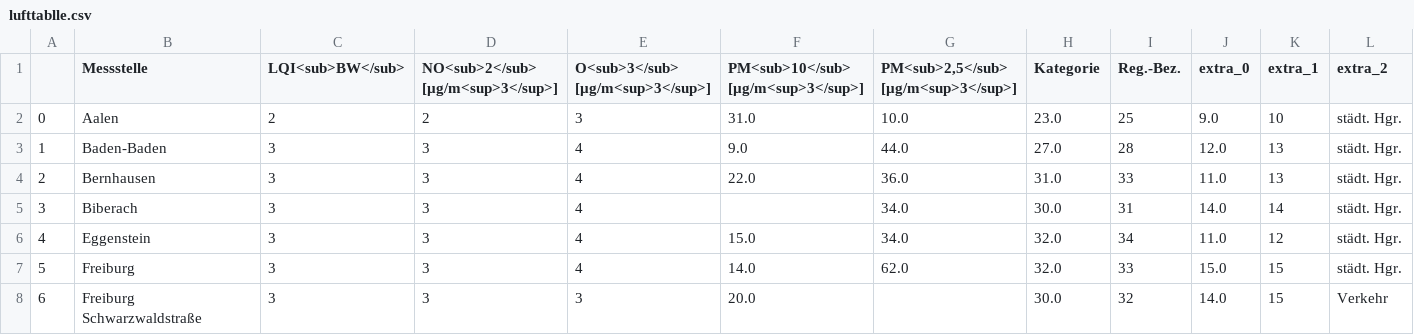
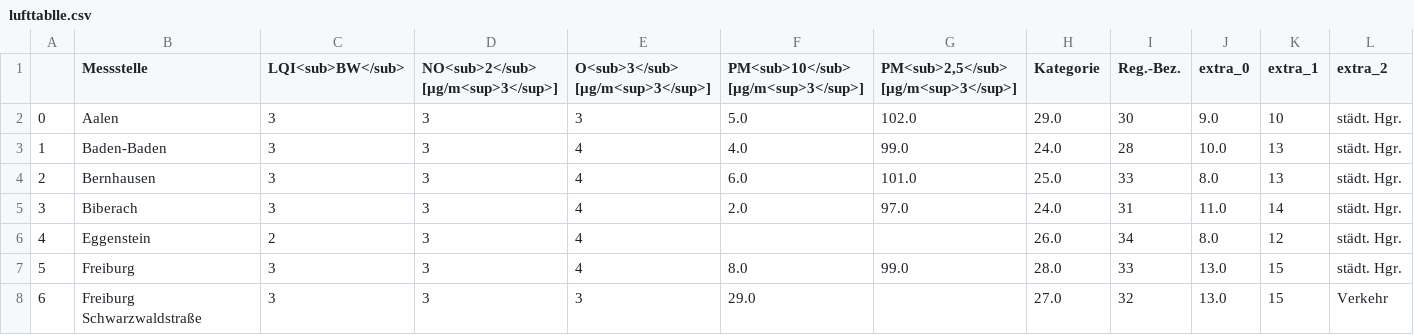
Before and after one commit to Sprossenboxer/feinstaub_bw, a CSV file: lufttablle.csv, drawn as a sheet; only a part is shown; the diff covers the shown part only; the diff names each change by its address in the sheet, - before the commit and + after, or states it on an @@ line.

```diff
--- a/lufttablle.csv
+++ b/lufttablle.csv
-C2 (LQI<sub>BW</sub>): 2
+C2 (LQI<sub>BW</sub>): 3
-D2: 2
+D2: 3
-F2: 31.0
+F2: 5.0
-G2: 10.0
+G2: 102.0
-H2 (Kategorie): 23.0
+H2 (Kategorie): 29.0
-I2 (Reg.-Bez.): 25
+I2 (Reg.-Bez.): 30
-F3: 9.0
+F3: 4.0
-G3: 44.0
+G3: 99.0
-H3 (Kategorie): 27.0
+H3 (Kategorie): 24.0
-J3 (extra_0): 12.0
+J3 (extra_0): 10.0
-F4: 22.0
+F4: 6.0
-G4: 36.0
+G4: 101.0
-H4 (Kategorie): 31.0
+H4 (Kategorie): 25.0
-J4 (extra_0): 11.0
+J4 (extra_0): 8.0
-F5: (empty)
+F5: 2.0
-G5: 34.0
+G5: 97.0
-H5 (Kategorie): 30.0
+H5 (Kategorie): 24.0
-J5 (extra_0): 14.0
+J5 (extra_0): 11.0
-C6 (LQI<sub>BW</sub>): 3
+C6 (LQI<sub>BW</sub>): 2
-F6: 15.0
+F6: (empty)
-G6: 34.0
+G6: (empty)
-H6 (Kategorie): 32.0
+H6 (Kategorie): 26.0
-J6 (extra_0): 11.0
+J6 (extra_0): 8.0
-F7: 14.0
+F7: 8.0
-G7: 62.0
+G7: 99.0
-H7 (Kategorie): 32.0
+H7 (Kategorie): 28.0
-J7 (extra_0): 15.0
+J7 (extra_0): 13.0
-F8: 20.0
+F8: 29.0
-H8 (Kategorie): 30.0
+H8 (Kategorie): 27.0
-J8 (extra_0): 14.0
+J8 (extra_0): 13.0
```
Also changed, not shown: 129 edited cells elsewhere in this file.
